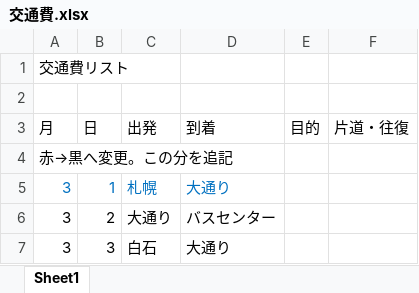
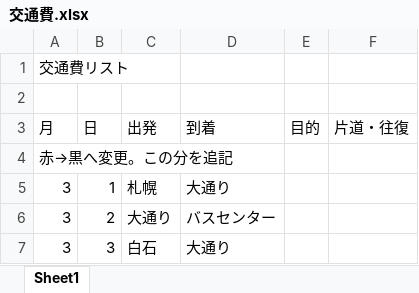
Before and after one commit to n-aiko/-, an Excel workbook: 交通費.xlsx, sheet Sheet1, drawn as a sheet; values as stored, in another font and other column widths than the file's, no borders; the diff names each change by its address in the sheet, - before the commit and + after, or states it on an @@ line.

Commit message:
競合解決　3月1日を黒文字に変更

```diff
--- a/交通費.xlsx (sheet Sheet1)
+++ b/交通費.xlsx (sheet Sheet1)
-A5:D5 text colour: #0070C0
+A5:D5 text colour: black
```
